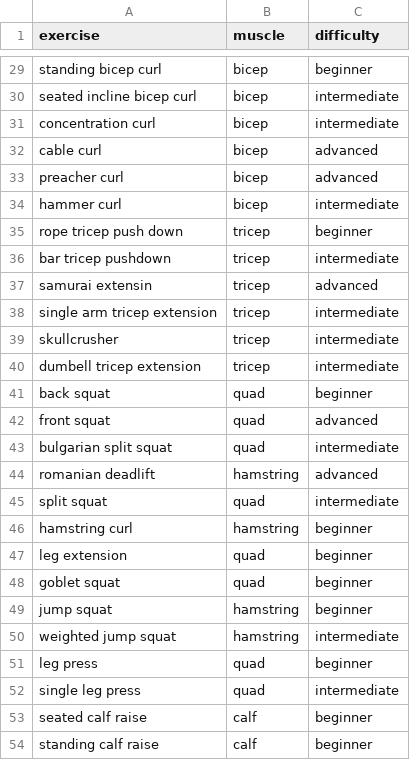
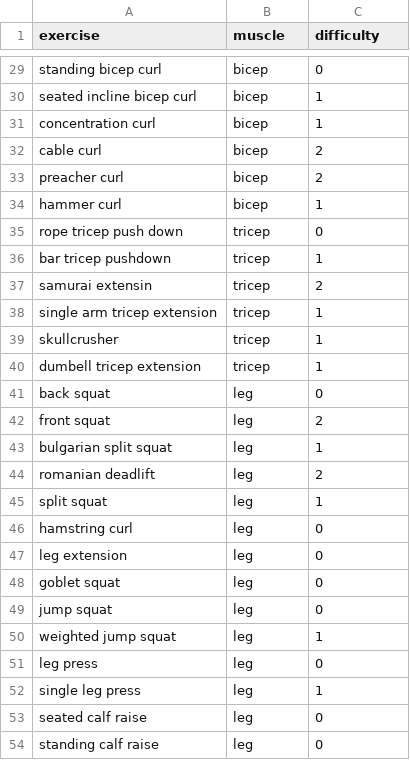
Before and after one commit to siddhantsen/gymbro, a CSV file: exercise_database.csv, drawn as a sheet; only a part is shown, gaps mark what is left out; the diff covers the shown part only; the diff names each change by its address in the sheet, - before the commit and + after, or states it on an @@ line.

```diff
--- a/exercise_database.csv
+++ b/exercise_database.csv
-C29 (difficulty): beginner
+C29 (difficulty): 0
-C30:C31 (difficulty): intermediate
+C30:C31 (difficulty): 1
-C32:C33 (difficulty): advanced
+C32:C33 (difficulty): 2
-C34 (difficulty): intermediate
+C34 (difficulty): 1
-C35 (difficulty): beginner
+C35 (difficulty): 0
-C36 (difficulty): intermediate
+C36 (difficulty): 1
-C37 (difficulty): advanced
+C37 (difficulty): 2
-C38:C40 (difficulty): intermediate
+C38:C40 (difficulty): 1
-B41:B43 (muscle): quad
+B41:B43 (muscle): leg
-C41 (difficulty): beginner
+C41 (difficulty): 0
-C42 (difficulty): advanced
+C42 (difficulty): 2
-C43 (difficulty): intermediate
+C43 (difficulty): 1
-B44 (muscle): hamstring
+B44 (muscle): leg
-C44 (difficulty): advanced
+C44 (difficulty): 2
-B45 (muscle): quad
+B45 (muscle): leg
-C45 (difficulty): intermediate
+C45 (difficulty): 1
-B46 (muscle): hamstring
+B46 (muscle): leg
-C46:C49 (difficulty): beginner
+C46:C49 (difficulty): 0
-B47:B48 (muscle): quad
+B47:B48 (muscle): leg
-B49:B50 (muscle): hamstring
+B49:B50 (muscle): leg
-C50 (difficulty): intermediate
+C50 (difficulty): 1
-B51:B52 (muscle): quad
+B51:B52 (muscle): leg
-C51 (difficulty): beginner
+C51 (difficulty): 0
-C52 (difficulty): intermediate
+C52 (difficulty): 1
-B53:B54 (muscle): calf
+B53:B54 (muscle): leg
-C53:C54 (difficulty): beginner
+C53:C54 (difficulty): 0
```
Also changed, not shown: 28 edited cells elsewhere in this file, 4 other files.
